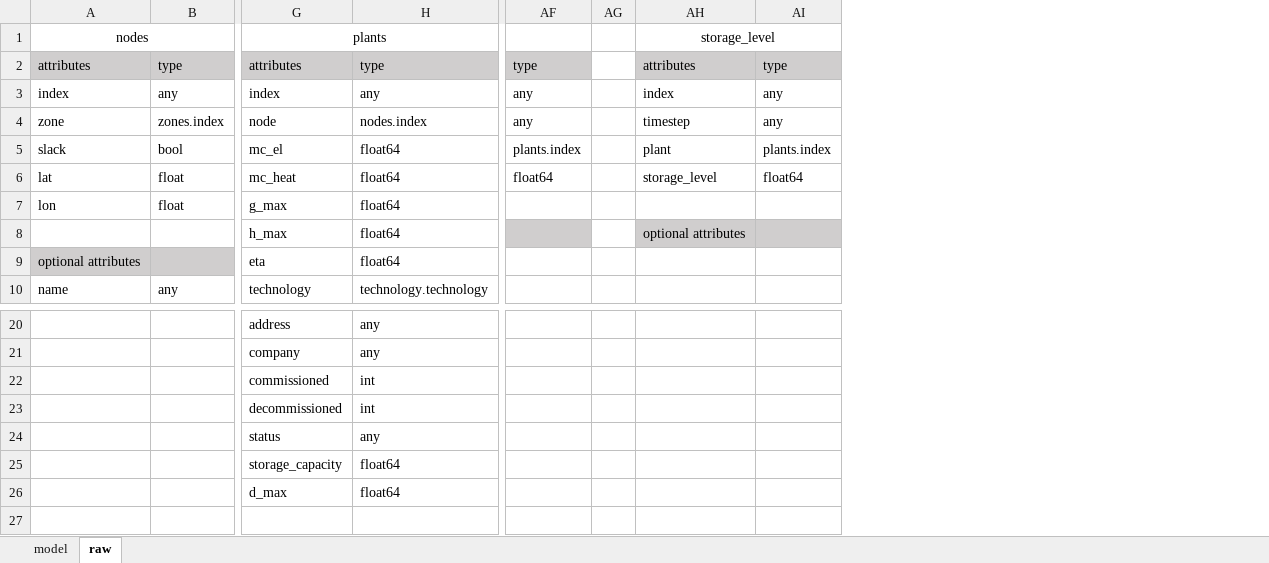
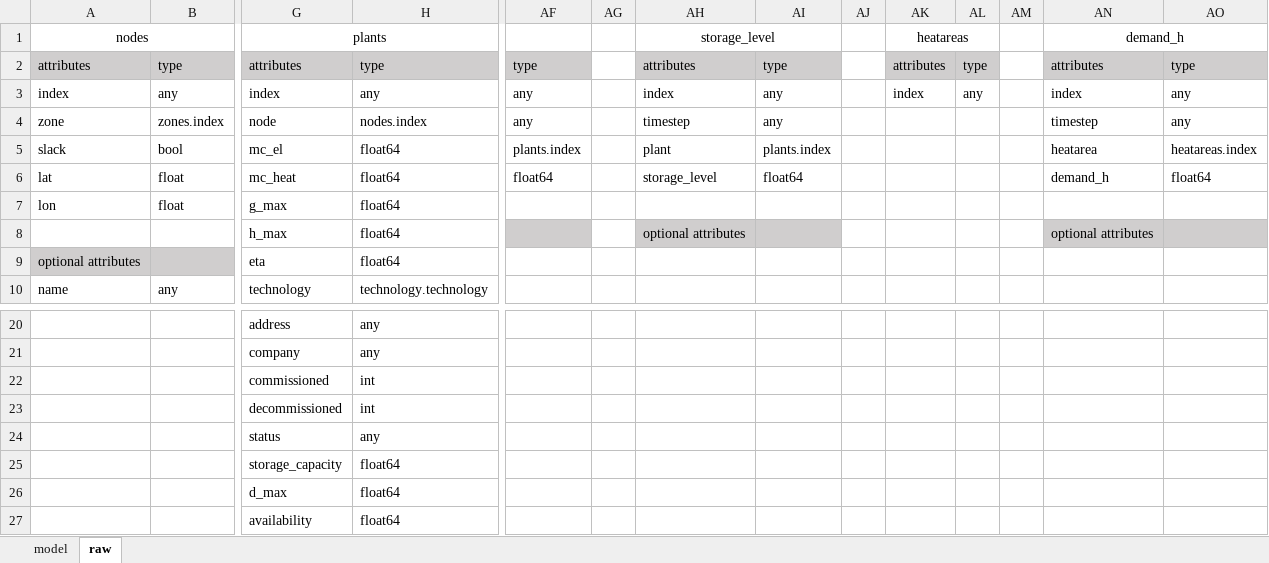
Before and after one commit to richard-weinhold/PomatoData, an Excel workbook: data_in/data_structure.xlsx, sheet raw, drawn as a sheet; only a part is shown, gaps mark what is left out; values as stored, in another font and other column widths than the file's, no borders; rows hold the shown columns only; the diff names each change by its address in the sheet, - before the commit and + after, or states it on an @@ line.

```diff
--- a/data_in/data_structure.xlsx (sheet raw)
+++ b/data_in/data_structure.xlsx (sheet raw)
+column AJ, empty
+column AK, rows 1-3: heatareas | attributes | index
+column AL, rows 2-3: type | any
+column AM, empty
+column AN, rows 1-8: demand_h | attributes | index | timestep | heatarea | demand_h |  | optional attributes
+column AO, rows 2-6: type | any | any | heatareas.index | float64
+row 27:  |  | availability | float64
```
Also changed, not shown: 11 other files.
